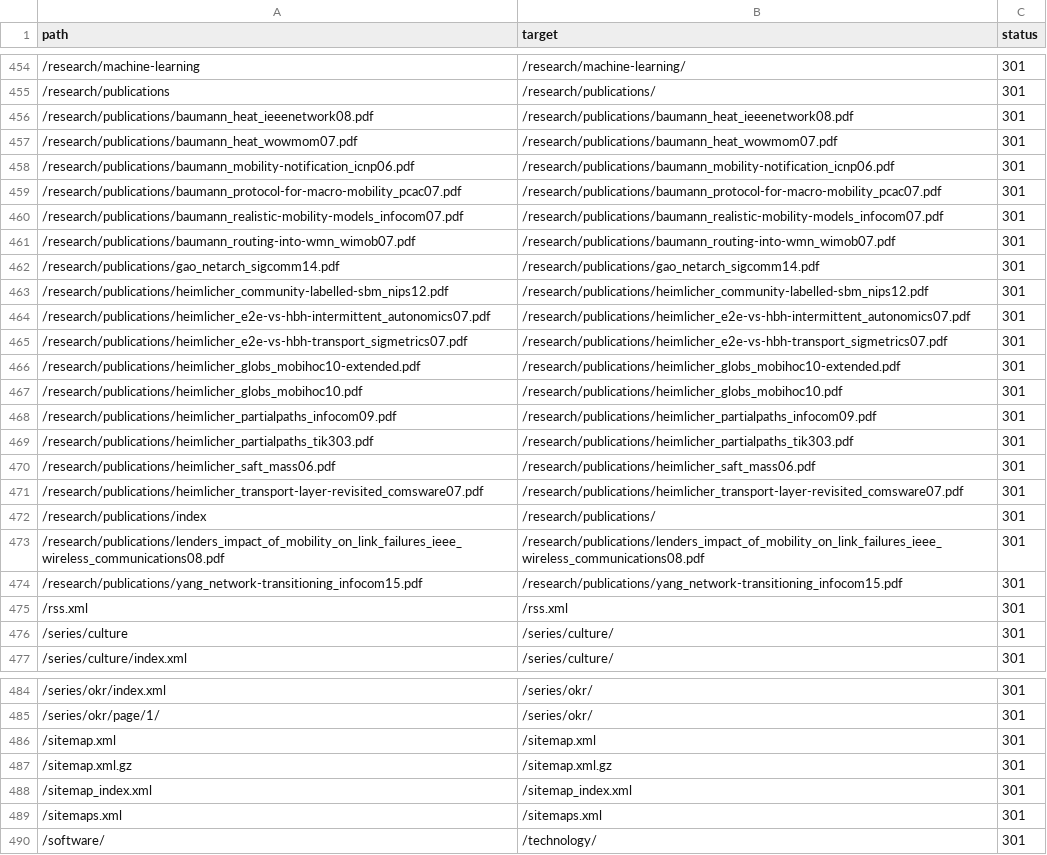
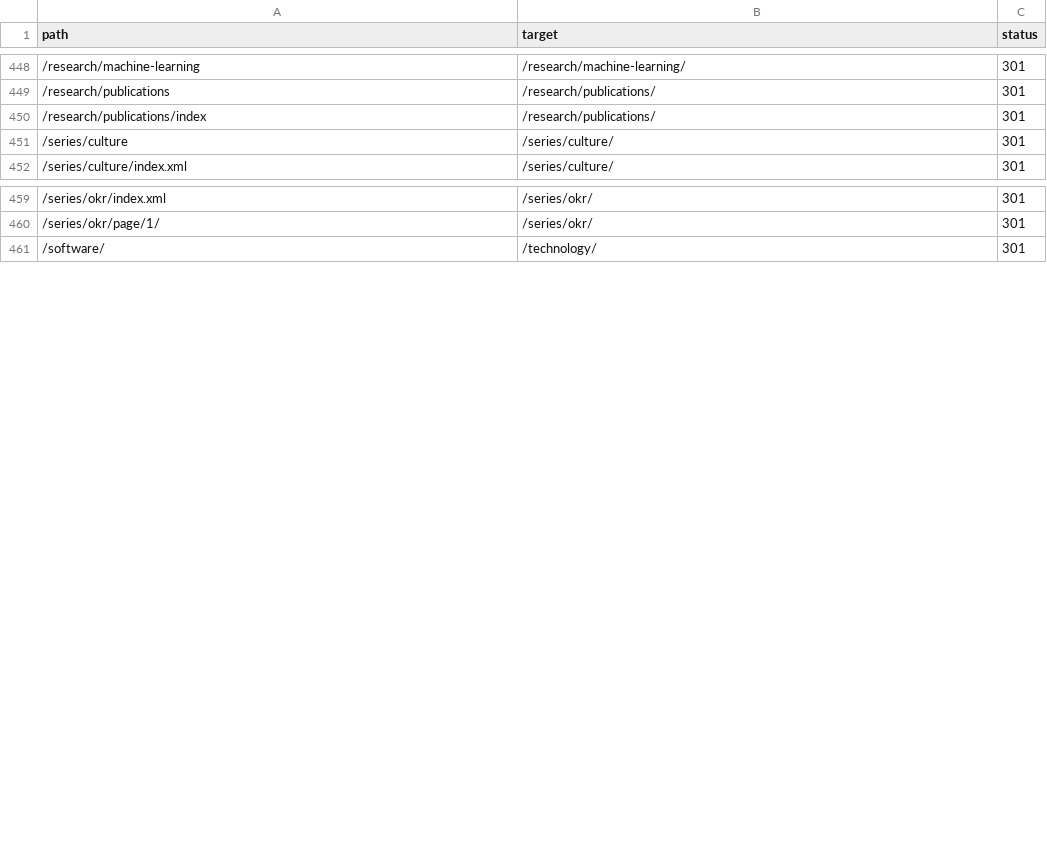
Before and after one commit to simonheimlicher/heimlicher.com, a CSV file: sitemap/url-analysis/output/hugo_data_redirects.csv, drawn as a sheet; only a part is shown, gaps mark what is left out; the diff covers the shown part only.

Commit message:
fix: avoid redirect loop

```diff
--- a/sitemap/url-analysis/output/hugo_data_redirects.csv
+++ b/sitemap/url-analysis/output/hugo_data_redirects.csv
@@ -455,22 +449,3 @@ path,target,status
 /research/publications,/research/publications/,301
-/research/publications/baumann_heat_ieeenetwork08.pdf,/research/publications/baumann_heat_ieeenetwork08.pdf,301
-/research/publications/baumann_heat_wowmom07.pdf,/research/publications/baumann_heat_wowmom07.pdf,301
-/research/publications/baumann_mobility-notification_icnp06.pdf,/research/publications/baumann_mobility-notification_icnp06.pdf,301
-/research/publications/baumann_protocol-for-macro-mobility_pcac07.pdf,/research/publications/baumann_protocol-for-macro-mobility_pcac07.pdf,301
-/research/publications/baumann_realistic-mobility-models_infocom07.pdf,/research/publications/baumann_realistic-mobility-models_infocom07.pdf,301
-/research/publications/baumann_routing-into-wmn_wimob07.pdf,/research/publications/baumann_routing-into-wmn_wimob07.pdf,301
-/research/publications/gao_netarch_sigcomm14.pdf,/research/publications/gao_netarch_sigcomm14.pdf,301
-/research/publications/heimlicher_community-labelled-sbm_nips12.pdf,/research/publications/heimlicher_community-labelled-sbm_nips12.pdf,301
-/research/publications/heimlicher_e2e-vs-hbh-intermittent_autonomics07.pdf,/research/publications/heimlicher_e2e-vs-hbh-intermittent_autonomics07.pdf,301
-/research/publications/heimlicher_e2e-vs-hbh-transport_sigmetrics07.pdf,/research/publications/heimlicher_e2e-vs-hbh-transport_sigmetrics07.pdf,301
-/research/publications/heimlicher_globs_mobihoc10-extended.pdf,/research/publications/heimlicher_globs_mobihoc10-extended.pdf,301
-/research/publications/heimlicher_globs_mobihoc10.pdf,/research/publications/heimlicher_globs_mobihoc10.pdf,301
-/research/publications/heimlicher_partialpaths_infocom09.pdf,/research/publications/heimlicher_partialpaths_infocom09.pdf,301
-/research/publications/heimlicher_partialpaths_tik303.pdf,/research/publications/heimlicher_partialpaths_tik303.pdf,301
-/research/publications/heimlicher_saft_mass06.pdf,/research/publications/heimlicher_saft_mass06.pdf,301
-/research/publications/heimlicher_transport-layer-revisited_comsware07.pdf,/research/publications/heimlicher_transport-layer-revisited_comsware07.pdf,301
 /research/publications/index,/research/publications/,301
-/research/publications/lenders_impact_of_mobility_on_link_failures_ieee_wireless_communications08.pdf,/research/publications/lenders_impact_of_mobility_on_link_failures_ieee_wireless_communications08.pdf,301
-/research/publications/yang_network-transitioning_infocom15.pdf,/research/publications/yang_network-transitioning_infocom15.pdf,301
-/rss.xml,/rss.xml,301
 /series/culture,/series/culture/,301
@@ -485,6 +460,2 @@ path,target,status
 /series/okr/page/1/,/series/okr/,301
-/sitemap.xml,/sitemap.xml,301
-/sitemap.xml.gz,/sitemap.xml.gz,301
-/sitemap_index.xml,/sitemap_index.xml,301
-/sitemaps.xml,/sitemaps.xml,301
 /software/,/technology/,301
```
Also changed, not shown: 6 removed rows and 2 edited cells elsewhere in this file, 3 other files.
